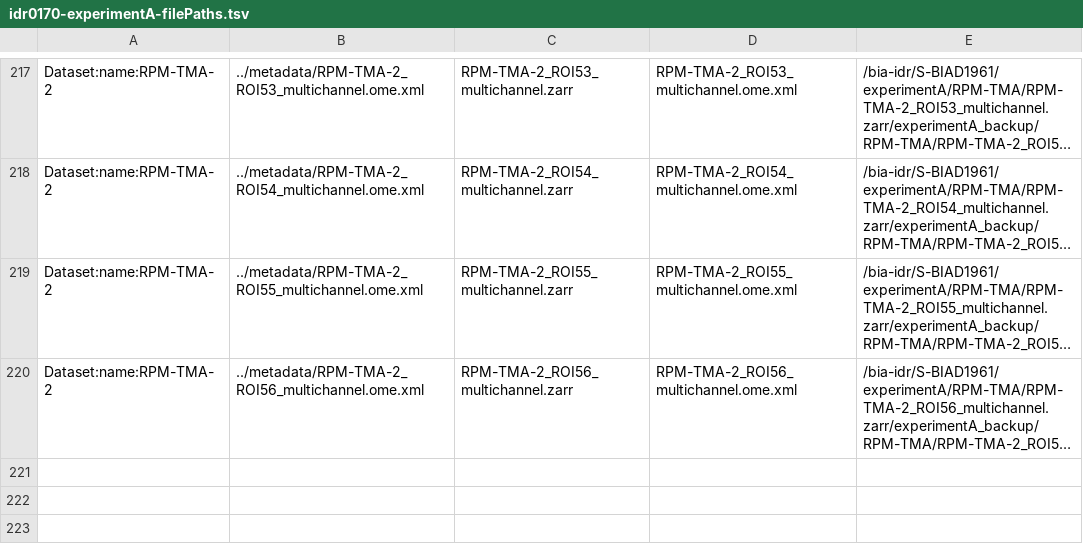
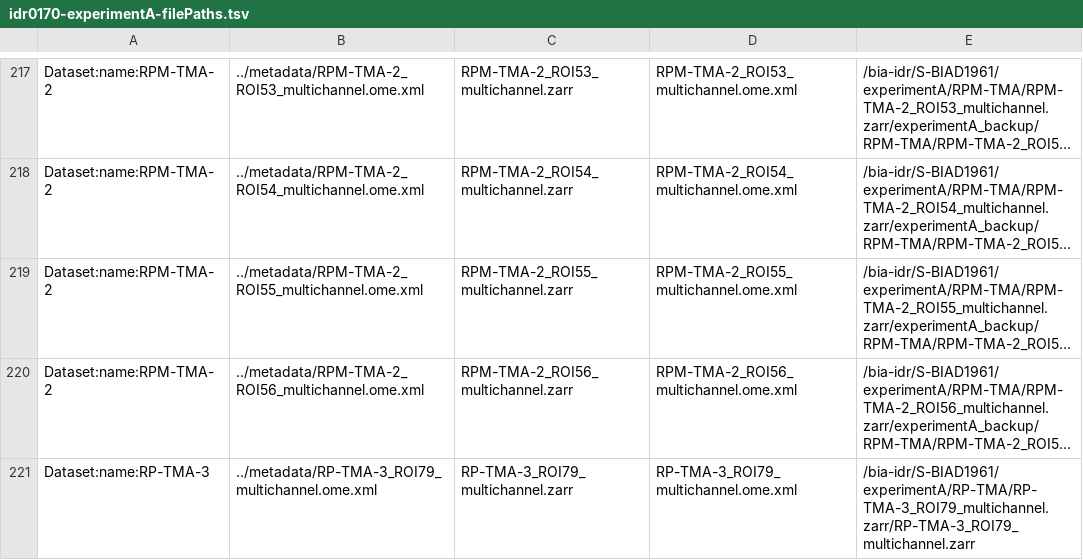
Before and after one commit to IDR/idr0170-rose-mibitof, a TSV file: experimentA/idr0170-experimentA-filePaths.tsv, drawn as a sheet; only a part is shown, gaps mark what is left out; long unchanged cells end in …; the diff names each change by its address in the sheet, - before the commit and + after, or states it on an @@ line.

```diff
--- a/experimentA/idr0170-experimentA-filePaths.tsv
+++ b/experimentA/idr0170-experimentA-filePaths.tsv
+row 221: Dataset:name:RP-TMA-3 | ../metadata/RP-TMA-3_ROI79_multichannel.ome.xml | RP-TMA-3_ROI79_multichannel.zarr | RP-TMA-3_ROI79_multichannel.ome.xml | /bia-idr/S-BIAD1961/experimentA/RP-TMA/RP-TMA-3_ROI79_multichannel.zarr/RP-TMA-3_ROI79_multichannel.zarr
```
Also changed, not shown: 1 other file.
